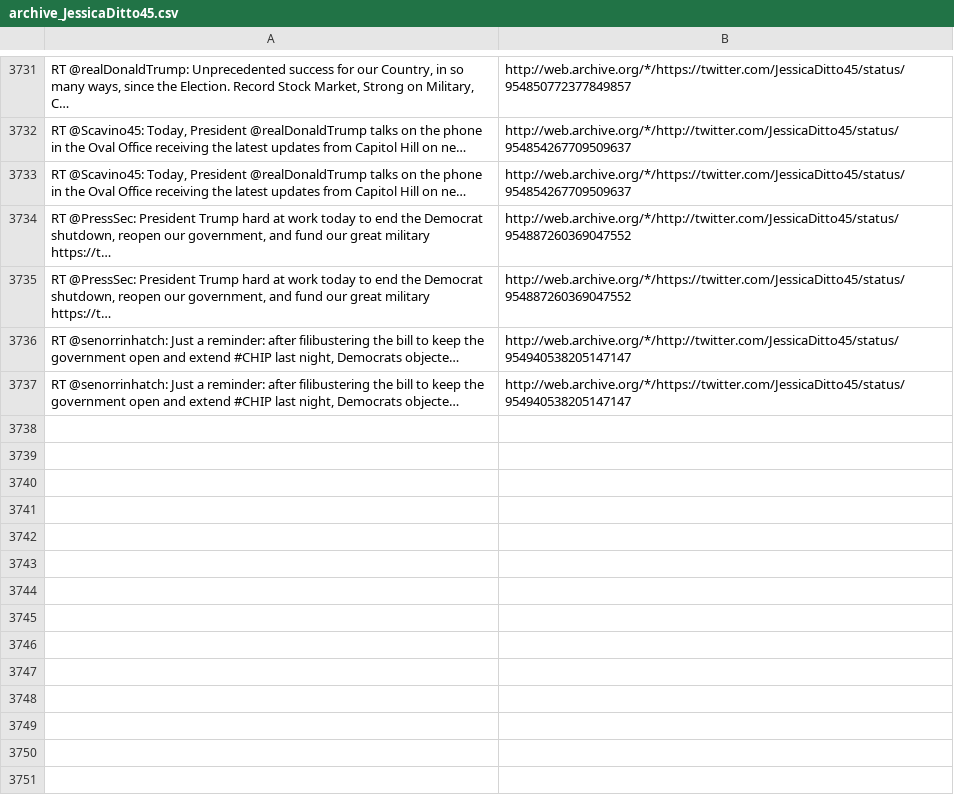
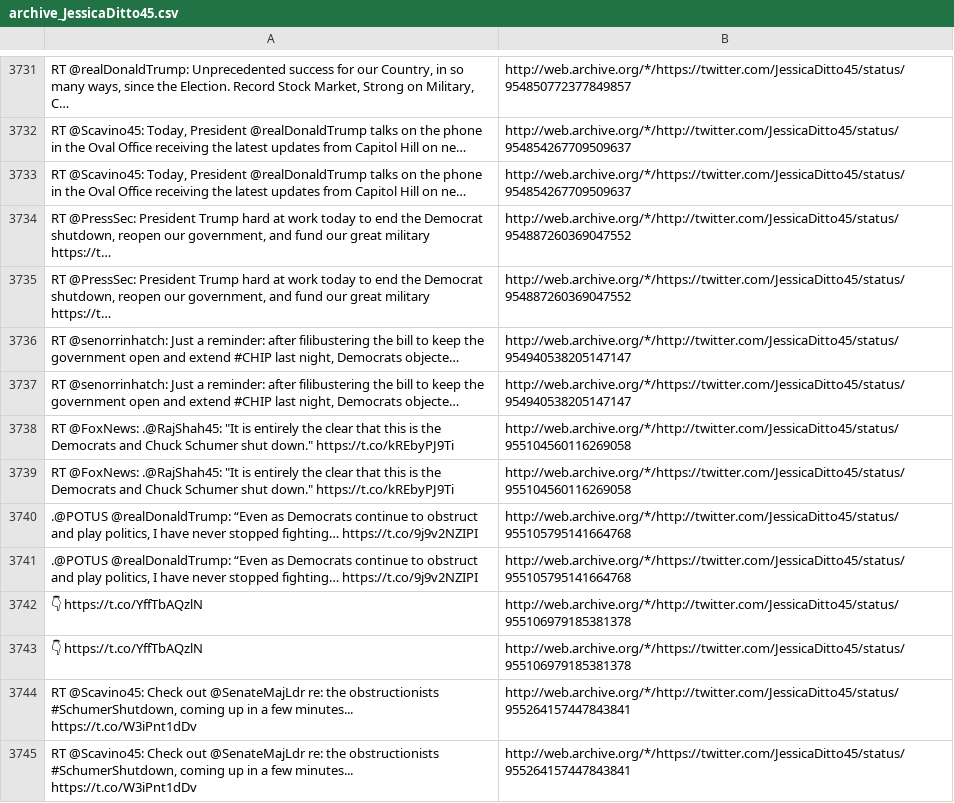
Before and after one commit to patrick-brian-mooney/archive-junta, a CSV file: data/archive_JessicaDitto45.csv, drawn as a sheet; only a part is shown, gaps mark what is left out; the diff names each change by its address in the sheet, - before the commit and + after, or states it on an @@ line.

```diff
--- a/data/archive_JessicaDitto45.csv
+++ b/data/archive_JessicaDitto45.csv
+row 3738: RT @FoxNews: .@RajShah45: "It is entirely the clear that this is the Democrats and Chuck Schumer shut down." https://t.co/kREbyPJ9Ti | http://web.archive.org/*/http://twitter.com/JessicaDitto45/status/955104560116269058
+row 3739: RT @FoxNews: .@RajShah45: "It is entirely the clear that this is the Democrats and Chuck Schumer shut down." https://t.co/kREbyPJ9Ti | http://web.archive.org/*/https://twitter.com/JessicaDitto45/status/955104560116269058
+row 3740: .@POTUS @realDonaldTrump: “Even as Democrats continue to obstruct and play politics, I have never stopped fighting… https://t.co/9j9v2NZIPI | http://web.archive.org/*/http://twitter.com/JessicaDitto45/status/955105795141664768
+row 3741: .@POTUS @realDonaldTrump: “Even as Democrats continue to obstruct and play politics, I have never stopped fighting… https://t.co/9j9v2NZIPI | http://web.archive.org/*/https://twitter.com/JessicaDitto45/status/955105795141664768
+row 3742: 👇 https://t.co/YffTbAQzlN | http://web.archive.org/*/http://twitter.com/JessicaDitto45/status/955106979185381378
+row 3743: 👇 https://t.co/YffTbAQzlN | http://web.archive.org/*/https://twitter.com/JessicaDitto45/status/955106979185381378
+row 3744: RT @Scavino45: Check out @SenateMajLdr re: the obstructionists #SchumerShutdown, coming up in a few minutes... https://t.co/W3iPnt1dDv | http://web.archive.org/*/http://twitter.com/JessicaDitto45/status/955264157447843841
+row 3745: RT @Scavino45: Check out @SenateMajLdr re: the obstructionists #SchumerShutdown, coming up in a few minutes... https://t.co/W3iPnt1dDv | http://web.archive.org/*/https://twitter.com/JessicaDitto45/status/955264157447843841
```
Also changed, not shown: data/archive_PressSec.csv, data/archive_SecondLady.csv, 34 other files.
